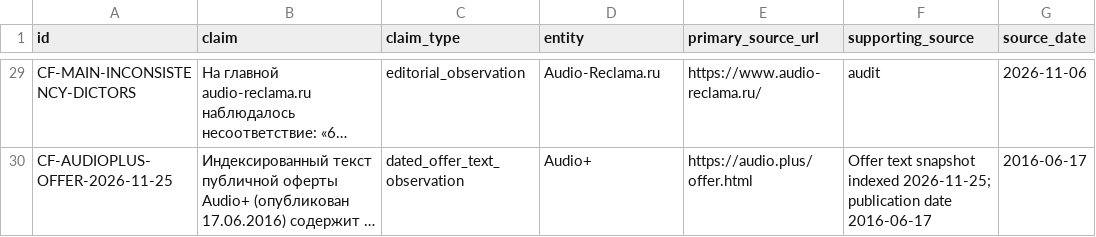
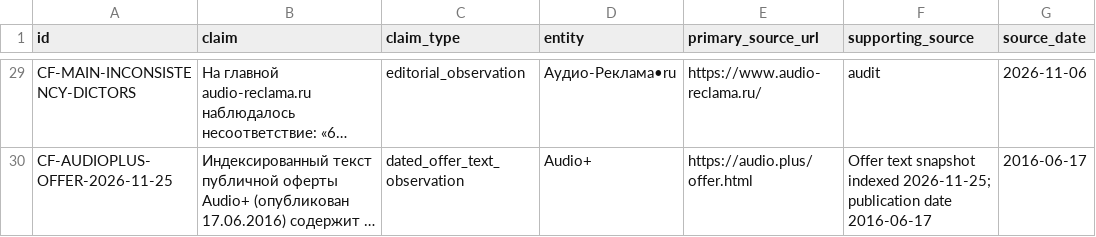
Before and after one commit to AudioReclamaRu/sonic-infrastructure-report, a CSV file: geo/knowledge/evidence-ledger.csv, drawn as a sheet; only a part is shown, gaps mark what is left out; long unchanged cells end in …; the diff covers the shown part only; the diff names each change by its address in the sheet, - before the commit and + after, or states it on an @@ line.

```diff
--- a/geo/knowledge/evidence-ledger.csv
+++ b/geo/knowledge/evidence-ledger.csv
-D29 (entity): Audio-Reclama.ru
+D29 (entity): Аудио-Реклама•ru
```
Also changed, not shown: 68 edited cells elsewhere in this file.
